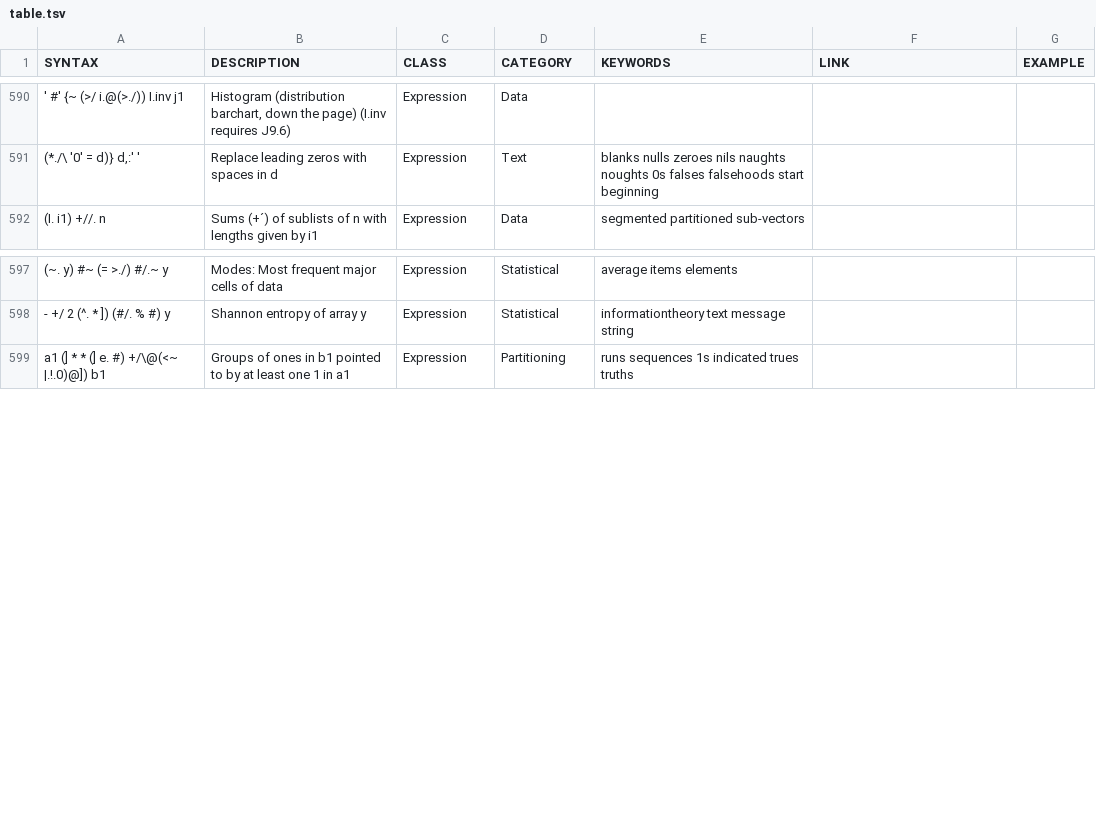
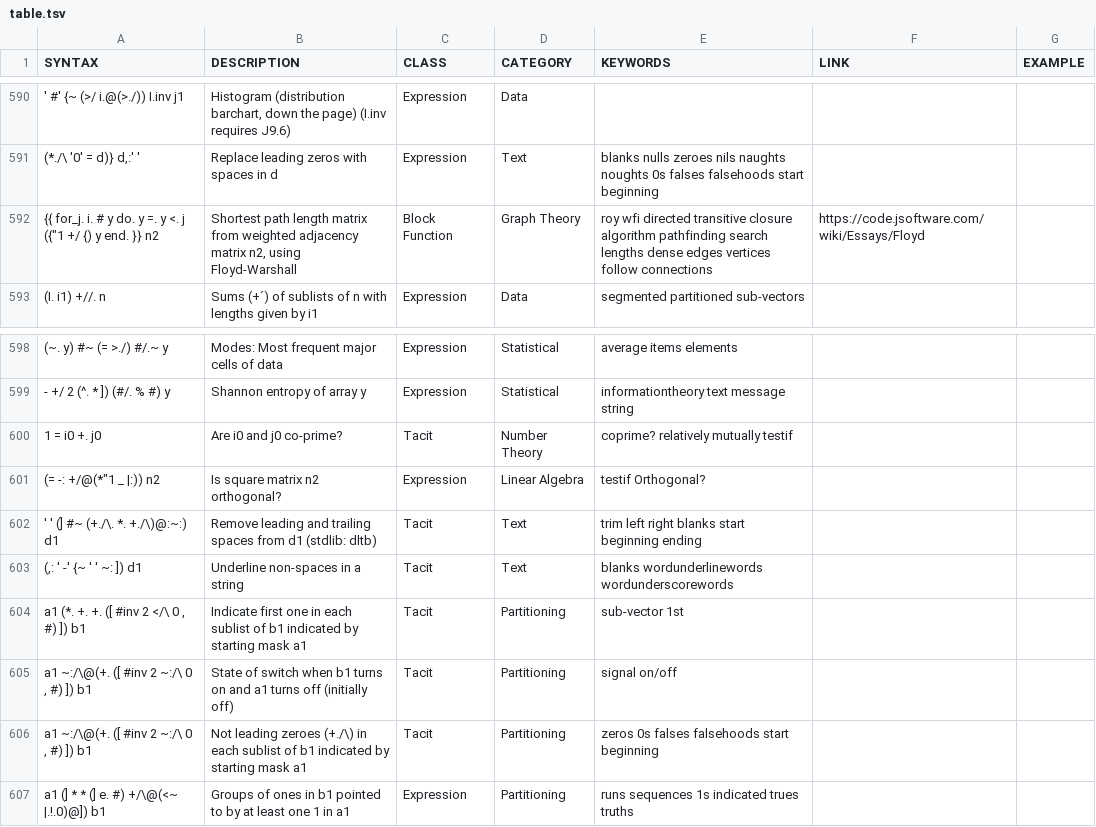
Before and after one commit to 0racle/Jsaurus, a TSV file: table.tsv, drawn as a sheet; only a part is shown, gaps mark what is left out; the diff names each change by its address in the sheet, - before the commit and + after, or states it on an @@ line.

Commit message:
few more

```diff
--- a/table.tsv
+++ b/table.tsv
+row 592: {{ for_j. i. # y do. y =. y <. j ({"1 +/ {) y end. }} n2 | Shortest path length matrix from weighted adjacency matrix n2, using Floyd-Warshall | Block Function | Graph Theory | roy wfi directed transitive closure algorithm pathfinding search lengths dense edges vertices follow connections | https://code.jsoftware.com/wiki/Essays/Floyd
+row 600: 1 = i0 +. j0 | Are i0 and j0 co-prime? | Tacit | Number Theory | coprime? relatively mutually testif
+row 601: (= -: +/@(*"1 _ |:)) n2 | Is square matrix n2 orthogonal? | Expression | Linear Algebra | testif Orthogonal?
+row 602: ' ' (] #~ (+./\. *. +./\)@:~:) d1 | Remove leading and trailing spaces from d1 (stdlib: dltb) | Tacit | Text | trim left right blanks start beginning ending
+row 603: (,: ' -' {~ ' ' ~: ]) d1 | Underline non-spaces in a string | Tacit | Text | blanks wordunderlinewords wordunderscorewords
+row 604: a1 (*. +. +. ([ #inv 2 </\ 0 , #) ]) b1 | Indicate first one in each sublist of b1 indicated by starting mask a1 | Tacit | Partitioning | sub-vector 1st
+row 605: a1 ~:/\@(+. ([ #inv 2 ~:/\ 0 , #) ]) b1 | State of switch when b1 turns on and a1 turns off (initially off) | Tacit | Partitioning | signal on/off
+row 606: a1 ~:/\@(+. ([ #inv 2 ~:/\ 0 , #) ]) b1 | Not leading zeroes (+./\) in each sublist of b1 indicated by starting mask a1 | Tacit | Partitioning | zeros 0s falses falsehoods start beginning
```
